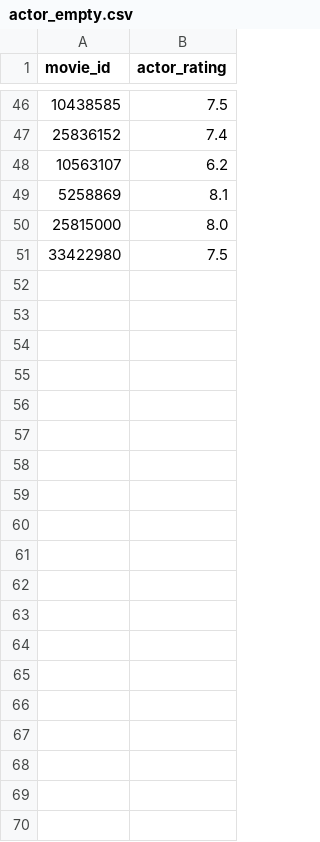
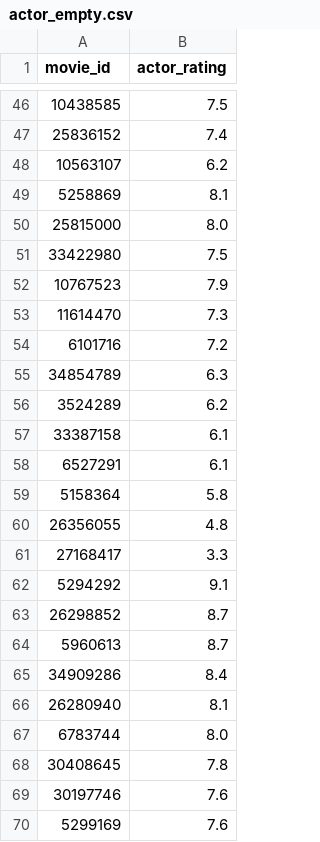
Before and after one commit to xuyou1999/ML_Final_Project_Code, a CSV file: data/actor_empty.csv, drawn as a sheet; only a part is shown, gaps mark what is left out; the diff covers the shown part only; the diff names each change by its address in the sheet, - before the commit and + after, or states it on an @@ line.

```diff
--- a/data/actor_empty.csv
+++ b/data/actor_empty.csv
+row 52: 10767523 | 7.9
+row 53: 11614470 | 7.3
+row 54: 6101716 | 7.2
+row 55: 34854789 | 6.3
+row 56: 3524289 | 6.2
+row 57: 33387158 | 6.1
+row 58: 6527291 | 6.1
+row 59: 5158364 | 5.8
+row 60: 26356055 | 4.8
+row 61: 27168417 | 3.3
+row 62: 5294292 | 9.1
+row 63: 26298852 | 8.7
+row 64: 5960613 | 8.7
+row 65: 34909286 | 8.4
+row 66: 26280940 | 8.1
+row 67: 6783744 | 8.0
+row 68: 30408645 | 7.8
+row 69: 30197746 | 7.6
+row 70: 5299169 | 7.6
```
Also changed, not shown: 18 added rows elsewhere in this file, data/director_empty.csv, data/genre_avg.csv, 23 other files.
